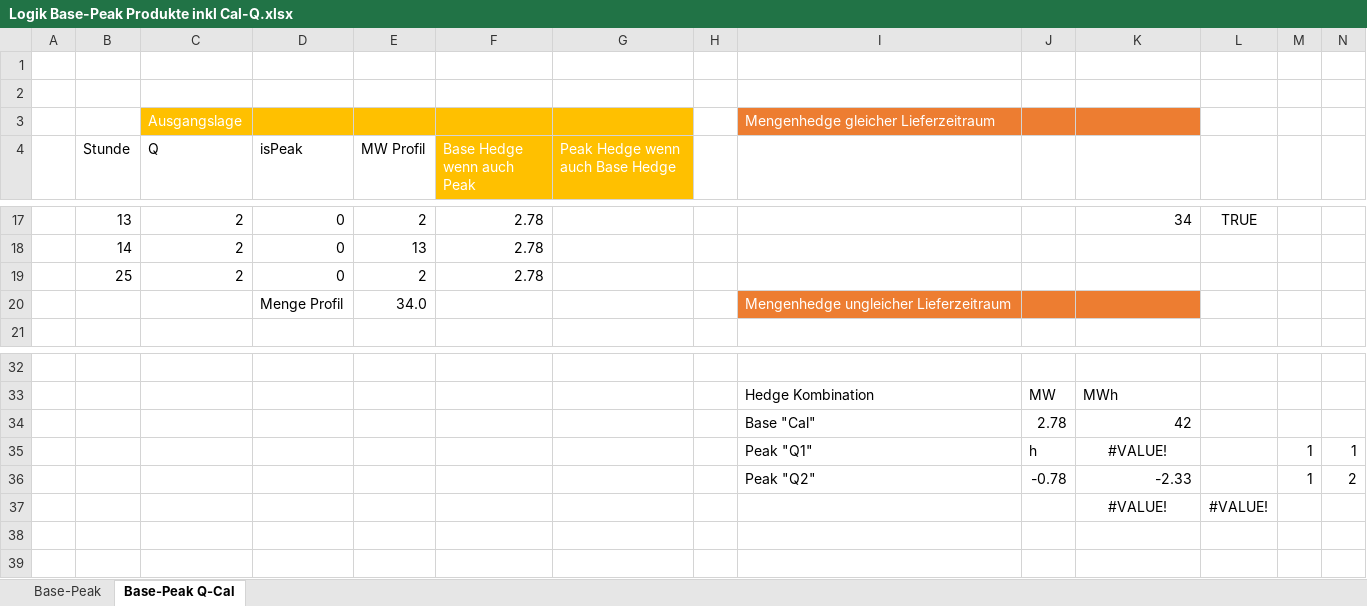
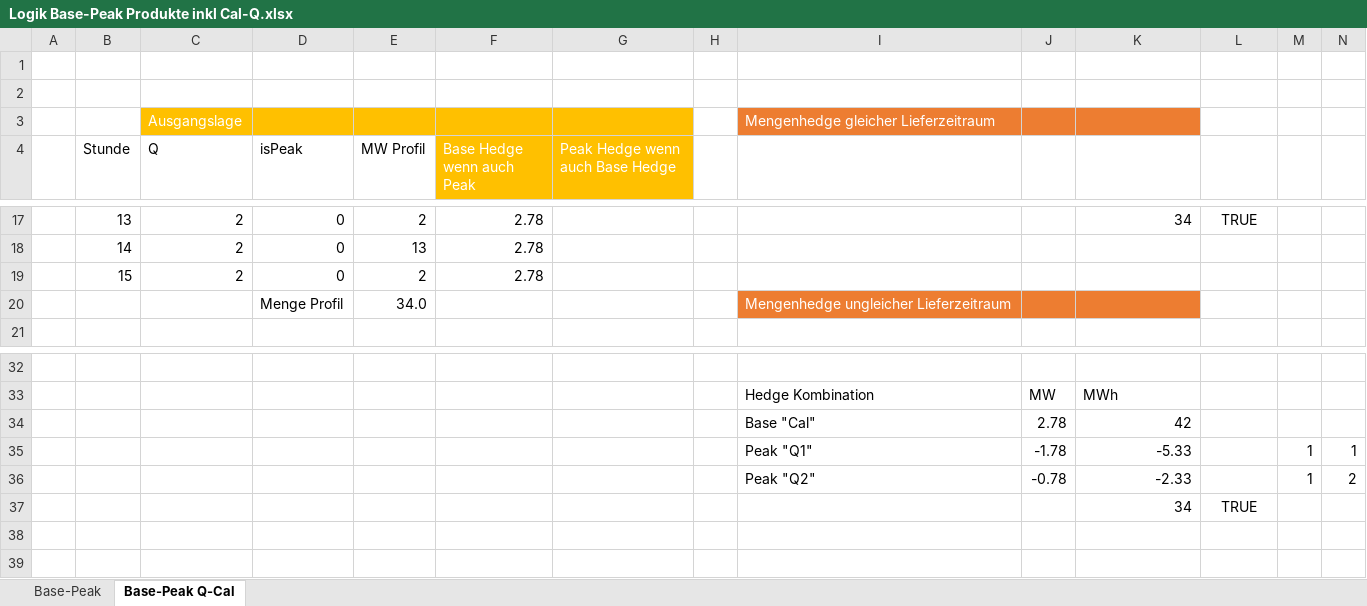
Before and after one commit to AeDani/EnergyUtils, an Excel workbook: Logik Base-Peak Produkte inkl Cal-Q.xlsx, sheet Base-Peak Q-Cal, drawn as a sheet; only a part is shown, gaps mark what is left out; values as stored, in another font and other column widths than the file's, no borders; charts and pictures and conditional formats not drawn; removed rows and columns are numbered as before the commit, all else as after; the diff names each change by its address in the sheet, - before the commit and + after, or states it on an @@ line.

Commit message:
updated xlsx

```diff
--- a/Logik Base-Peak Produkte inkl Cal-Q.xlsx (sheet Base-Peak Q-Cal)
+++ b/Logik Base-Peak Produkte inkl Cal-Q.xlsx (sheet Base-Peak Q-Cal)
-B19 (Stunde): 25
+B19 (Stunde): 15
-J35: h
+J35: -1.78
-K35: #VALUE!
+K35: -5.33
-K35 alignment: center
+K35 alignment: right
-row 37:  |  |  |  |  |  |  |  |  |  | #VALUE! | #VALUE!
+row 37:  |  |  |  |  |  |  |  |  |  | 34 | TRUE
```
